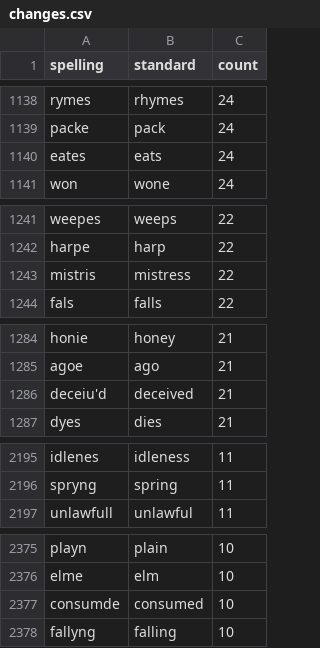
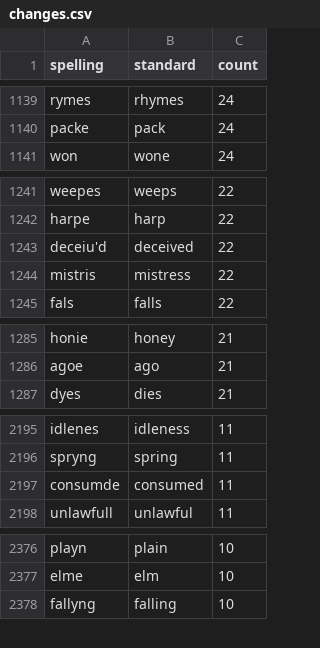
Before and after one commit to joeyhouser2/shakespeare, a CSV file: data/reference/text/norm_ma/changes.csv, drawn as a sheet; only a part is shown, gaps mark what is left out; removed rows and columns are numbered as before the commit, all else as after; the diff covers the shown part only; the diff names each change by its address in the sheet, - before the commit and + after, or states it on an @@ line.

```diff
--- a/data/reference/text/norm_ma/changes.csv
+++ b/data/reference/text/norm_ma/changes.csv
-row 1140: eates | eats | 24
+row 1243: deceiu'd | deceived | 22
-row 1286: deceiu'd | deceived | 21
+row 2197: consumde | consumed | 11
-row 2377: consumde | consumed | 10
```
Also changed, not shown: 9 added rows, 8 removed rows and 8 edited cells elsewhere in this file, data/reference/text/norm_ma/rejected.csv, 12 other files.
